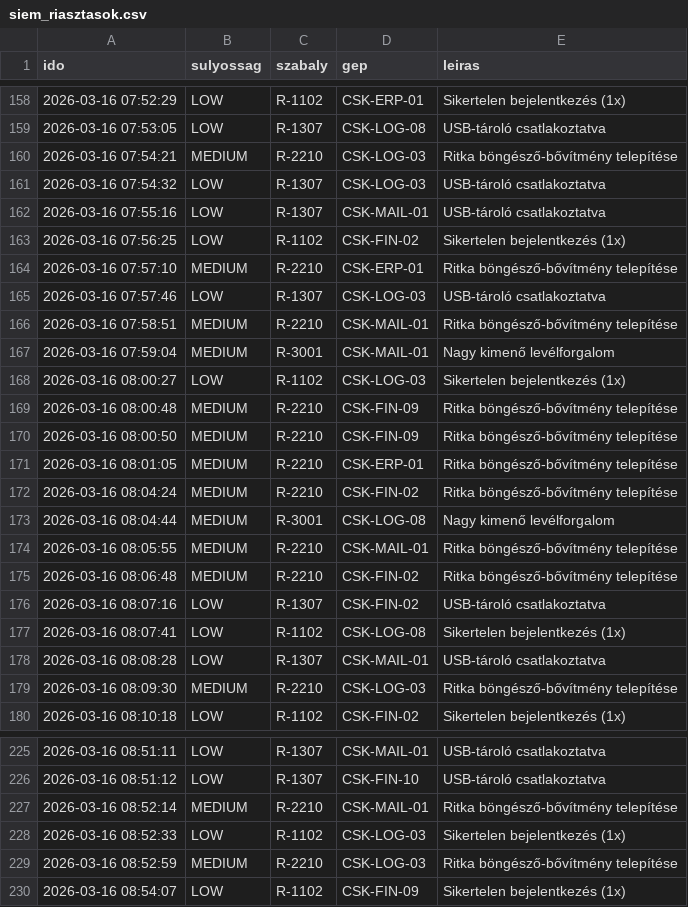
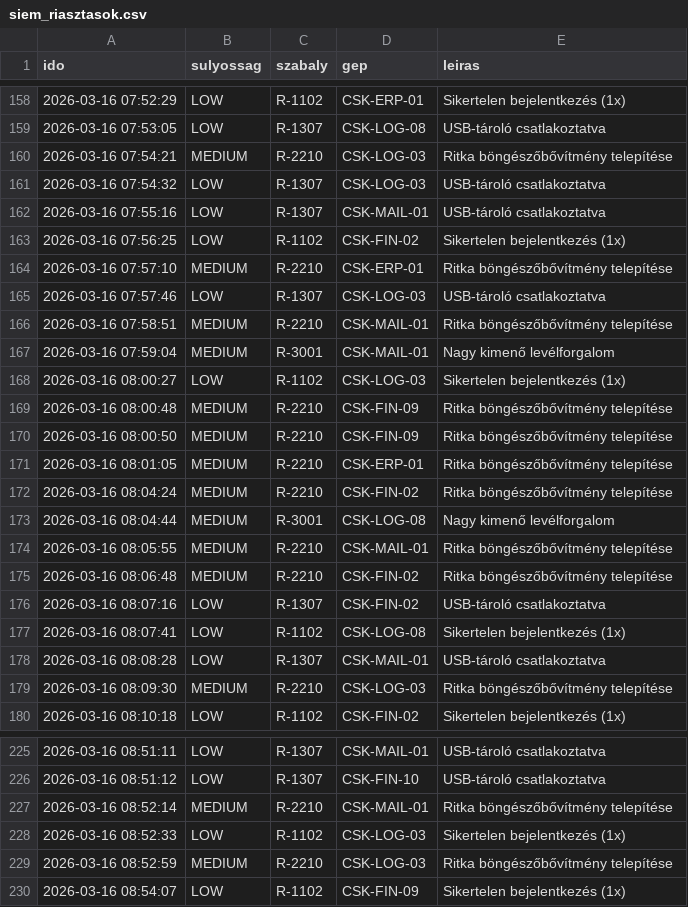
Before and after one commit to AkosOrb/RED_v_BLUE, a CSV file: ctf/tasks/blue/hard/L1/blue-hard-L1-csk/files/siem_riasztasok.csv, drawn as a sheet; only a part is shown, gaps mark what is left out; the diff covers the shown part only.

```diff
--- a/ctf/tasks/blue/hard/L1/blue-hard-L1-csk/files/siem_riasztasok.csv
+++ b/ctf/tasks/blue/hard/L1/blue-hard-L1-csk/files/siem_riasztasok.csv
@@ -159,3 +159,3 @@ ido,sulyossag,szabaly,gep,leiras
 2026-03-16 07:53:05,LOW,R-1307,CSK-LOG-08,USB-tároló csatlakoztatva
-2026-03-16 07:54:21,MEDIUM,R-2210,CSK-LOG-03,Ritka böngésző-bővítmény telepítése
+2026-03-16 07:54:21,MEDIUM,R-2210,CSK-LOG-03,Ritka böngészőbővítmény telepítése
 2026-03-16 07:54:32,LOW,R-1307,CSK-LOG-03,USB-tároló csatlakoztatva
@@ -163,14 +163,14 @@ ido,sulyossag,szabaly,gep,leiras
 2026-03-16 07:56:25,LOW,R-1102,CSK-FIN-02,Sikertelen bejelentkezés (1x)
-2026-03-16 07:57:10,MEDIUM,R-2210,CSK-ERP-01,Ritka böngésző-bővítmény telepítése
+2026-03-16 07:57:10,MEDIUM,R-2210,CSK-ERP-01,Ritka böngészőbővítmény telepítése
 2026-03-16 07:57:46,LOW,R-1307,CSK-LOG-03,USB-tároló csatlakoztatva
-2026-03-16 07:58:51,MEDIUM,R-2210,CSK-MAIL-01,Ritka böngésző-bővítmény telepítése
+2026-03-16 07:58:51,MEDIUM,R-2210,CSK-MAIL-01,Ritka böngészőbővítmény telepítése
 2026-03-16 07:59:04,MEDIUM,R-3001,CSK-MAIL-01,Nagy kimenő levélforgalom
 2026-03-16 08:00:27,LOW,R-1102,CSK-LOG-03,Sikertelen bejelentkezés (1x)
-2026-03-16 08:00:48,MEDIUM,R-2210,CSK-FIN-09,Ritka böngésző-bővítmény telepítése
-2026-03-16 08:00:50,MEDIUM,R-2210,CSK-FIN-09,Ritka böngésző-bővítmény telepítése
-2026-03-16 08:01:05,MEDIUM,R-2210,CSK-ERP-01,Ritka böngésző-bővítmény telepítése
-2026-03-16 08:04:24,MEDIUM,R-2210,CSK-FIN-02,Ritka böngésző-bővítmény telepítése
+2026-03-16 08:00:48,MEDIUM,R-2210,CSK-FIN-09,Ritka böngészőbővítmény telepítése
+2026-03-16 08:00:50,MEDIUM,R-2210,CSK-FIN-09,Ritka böngészőbővítmény telepítése
+2026-03-16 08:01:05,MEDIUM,R-2210,CSK-ERP-01,Ritka böngészőbővítmény telepítése
+2026-03-16 08:04:24,MEDIUM,R-2210,CSK-FIN-02,Ritka böngészőbővítmény telepítése
 2026-03-16 08:04:44,MEDIUM,R-3001,CSK-LOG-08,Nagy kimenő levélforgalom
-2026-03-16 08:05:55,MEDIUM,R-2210,CSK-MAIL-01,Ritka böngésző-bővítmény telepítése
-2026-03-16 08:06:48,MEDIUM,R-2210,CSK-FIN-02,Ritka böngésző-bővítmény telepítése
+2026-03-16 08:05:55,MEDIUM,R-2210,CSK-MAIL-01,Ritka böngészőbővítmény telepítése
+2026-03-16 08:06:48,MEDIUM,R-2210,CSK-FIN-02,Ritka böngészőbővítmény telepítése
 2026-03-16 08:07:16,LOW,R-1307,CSK-FIN-02,USB-tároló csatlakoztatva
@@ -178,3 +178,3 @@ ido,sulyossag,szabaly,gep,leiras
 2026-03-16 08:08:28,LOW,R-1307,CSK-MAIL-01,USB-tároló csatlakoztatva
-2026-03-16 08:09:30,MEDIUM,R-2210,CSK-LOG-03,Ritka böngésző-bővítmény telepítése
+2026-03-16 08:09:30,MEDIUM,R-2210,CSK-LOG-03,Ritka böngészőbővítmény telepítése
 2026-03-16 08:10:18,LOW,R-1102,CSK-FIN-02,Sikertelen bejelentkezés (1x)
@@ -226,5 +226,5 @@ ido,sulyossag,szabaly,gep,leiras
 2026-03-16 08:51:12,LOW,R-1307,CSK-FIN-10,USB-tároló csatlakoztatva
-2026-03-16 08:52:14,MEDIUM,R-2210,CSK-MAIL-01,Ritka böngésző-bővítmény telepítése
+2026-03-16 08:52:14,MEDIUM,R-2210,CSK-MAIL-01,Ritka böngészőbővítmény telepítése
 2026-03-16 08:52:33,LOW,R-1102,CSK-LOG-03,Sikertelen bejelentkezés (1x)
-2026-03-16 08:52:59,MEDIUM,R-2210,CSK-LOG-03,Ritka böngésző-bővítmény telepítése
+2026-03-16 08:52:59,MEDIUM,R-2210,CSK-LOG-03,Ritka böngészőbővítmény telepítése
 2026-03-16 08:54:07,LOW,R-1102,CSK-FIN-09,Sikertelen bejelentkezés (1x)
```
Also changed, not shown: 43 edited cells elsewhere in this file, ctf/tasks/blue/easy/L1/blue-easy-L1-csk/files/siem_riasztasok.csv, ctf/tasks/blue/easy/L1/blue-easy-L1-kfl/files/siem_riasztasok.csv, 23 other files.
